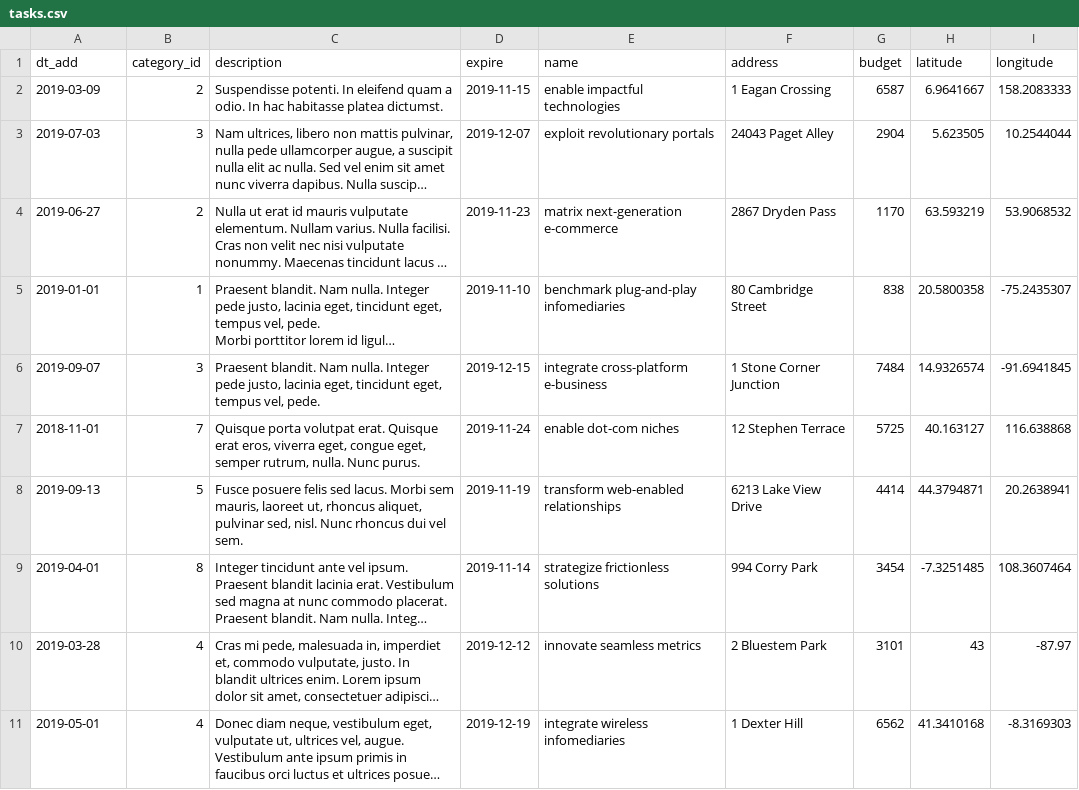
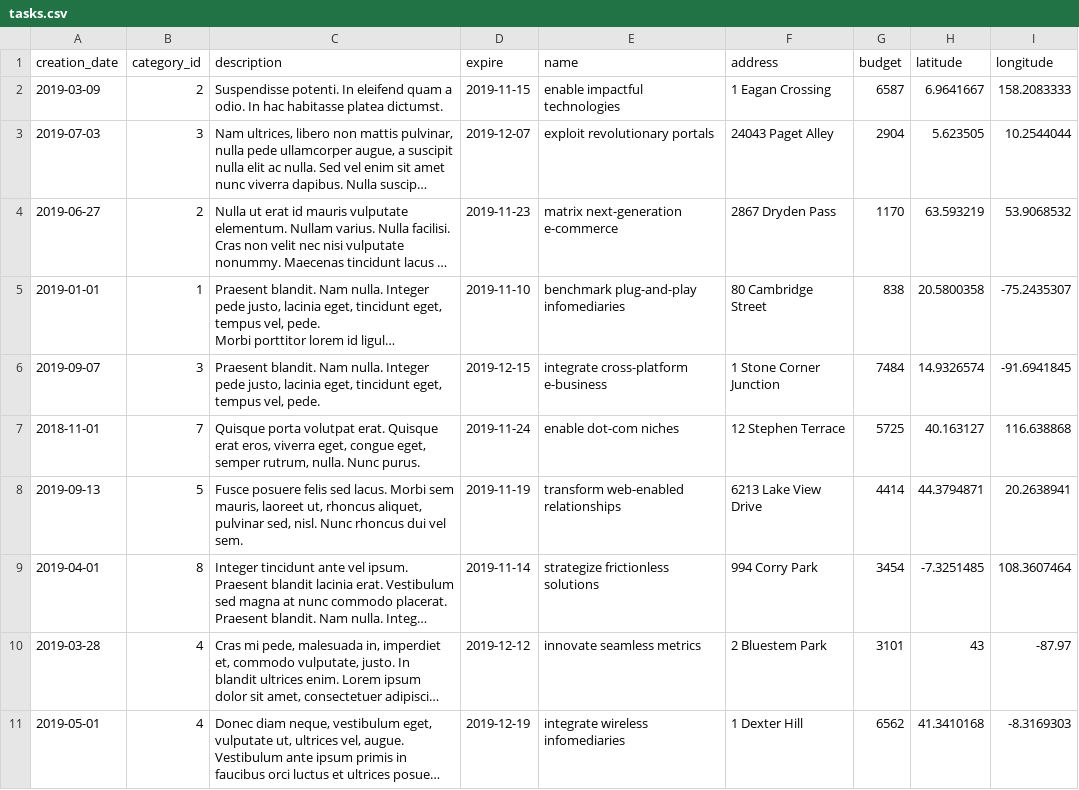
Before and after one commit to kind-chigik/669277-task-force-1, a CSV file: data/tasks.csv, drawn as a sheet; long unchanged cells end in ….

Commit message:
Изменено название столбца на более понятное

```diff
--- a/data/tasks.csv
+++ b/data/tasks.csv
@@ -1,2 +1,2 @@
-dt_add,category_id,description,expire,name,address,budget,latitude,longitude
+creation_date,category_id,description,expire,name,address,budget,latitude,longitude
 2019-03-09,2,Suspendisse potenti. In eleifend quam a odio. In hac habitasse platea dictumst.,2019-11-15,enable impactful technologies,1 Eagan Crossing,6587,6.9641667,158.2083333
```
